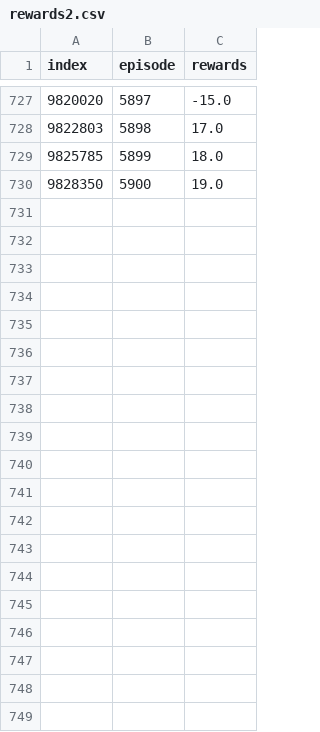
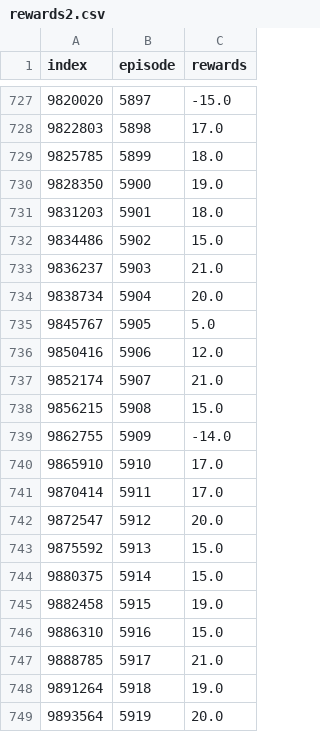
Before and after one commit to ishaanbassi/RL-project, a CSV file: rainbow-logs/rewards2.csv, drawn as a sheet; only a part is shown, gaps mark what is left out; the diff covers the shown part only.

```diff
--- a/rainbow-logs/rewards2.csv
+++ b/rainbow-logs/rewards2.csv
@@ -730 +730,20 @@ index,episode,rewards
 9828350,5900,19.0
+9831203,5901,18.0
+9834486,5902,15.0
+9836237,5903,21.0
+9838734,5904,20.0
+9845767,5905,5.0
+9850416,5906,12.0
+9852174,5907,21.0
+9856215,5908,15.0
+9862755,5909,-14.0
+9865910,5910,17.0
+9870414,5911,17.0
+9872547,5912,20.0
+9875592,5913,15.0
+9880375,5914,15.0
+9882458,5915,19.0
+9886310,5916,15.0
+9888785,5917,21.0
+9891264,5918,19.0
+9893564,5919,20.0
```
Also changed, not shown: 31 added rows elsewhere in this file, rainbow-logs/losses2.csv, rainbow_imp-logs/losses.csv, 6 other files.
